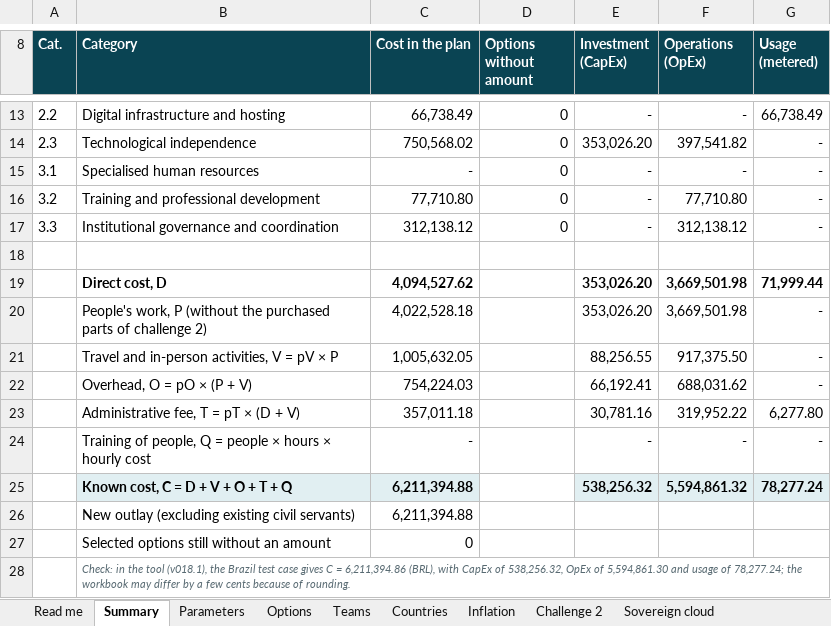
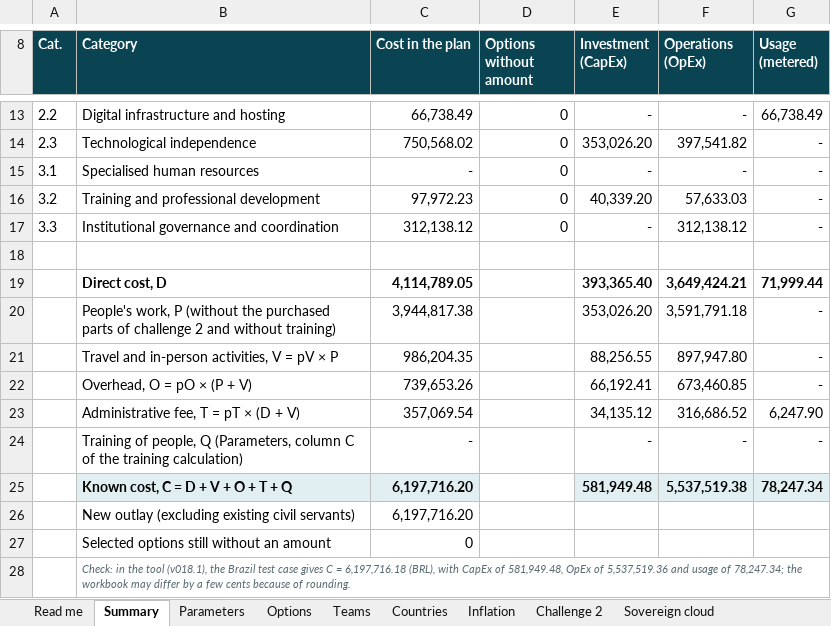
Before and after one commit to emanuelqueiroga/unesco-ai-procurement-tool, an Excel workbook: docs/teste/v018.1/arquivos/governance-costing-model-v018.1.xlsx, sheet Summary, drawn as a sheet; only a part is shown, gaps mark what is left out; values as stored, in another font and other column widths than the file's, no borders; the diff names each change by its address in the sheet, - before the commit and + after, or states it on an @@ line.

```diff
--- a/docs/teste/v018.1/arquivos/governance-costing-model-v018.1.xlsx (sheet Summary)
+++ b/docs/teste/v018.1/arquivos/governance-costing-model-v018.1.xlsx (sheet Summary)
-C16 (Cost in the plan): 77,710.80
+C16 (Cost in the plan): 97,972.23
-E16 (Investment (CapEx)): -
+E16 (Investment (CapEx)): 40,339.20
-F16 (Operations (OpEx)): 77,710.80
+F16 (Operations (OpEx)): 57,633.03
-C19 (Cost in the plan): 4,094,527.62
+C19 (Cost in the plan): 4,114,789.05
-E19 (Investment (CapEx)): 353,026.20
+E19 (Investment (CapEx)): 393,365.40
-F19 (Operations (OpEx)): 3,669,501.98
+F19 (Operations (OpEx)): 3,649,424.21
-B20 (Category): …of challenge 2)
+B20 (Category): …of challenge 2 and without training)
-C20 (Cost in the plan): 4,022,528.18
+C20 (Cost in the plan): 3,944,817.38
-F20 (Operations (OpEx)): 3,669,501.98
+F20 (Operations (OpEx)): 3,591,791.18
-C21 (Cost in the plan): 1,005,632.05
+C21 (Cost in the plan): 986,204.35
-F21 (Operations (OpEx)): 917,375.50
+F21 (Operations (OpEx)): 897,947.80
-C22 (Cost in the plan): 754,224.03
+C22 (Cost in the plan): 739,653.26
-F22 (Operations (OpEx)): 688,031.62
+F22 (Operations (OpEx)): 673,460.85
-C23 (Cost in the plan): 357,011.18
+C23 (Cost in the plan): 357,069.54
-E23 (Investment (CapEx)): 30,781.16
+E23 (Investment (CapEx)): 34,135.12
-F23 (Operations (OpEx)): 319,952.22
+F23 (Operations (OpEx)): 316,686.52
-G23 (Usage (metered)): 6,277.80
+G23 (Usage (metered)): 6,247.90
-B24 (Category): …people, Q = people × hours × hourly cost
+B24 (Category): …people, Q (Parameters, column C of the training calculation)
-C25:C26 (Cost in the plan): 6,211,394.88
+C25:C26 (Cost in the plan): 6,197,716.20
-E25 (Investment (CapEx)): 538,256.32
+E25 (Investment (CapEx)): 581,949.48
-F25 (Operations (OpEx)): 5,594,861.32
+F25 (Operations (OpEx)): 5,537,519.38
-G25 (Usage (metered)): 78,277.24
+G25 (Usage (metered)): 78,247.34
-B28 (Category): …C = 6,211,394.86 (BRL), with CapEx of 538,256.32, OpEx of 5,594,861.30 and usage of 78,277.24; the workbook…
+B28 (Category): …C = 6,197,716.18 (BRL), with CapEx of 581,949.48, OpEx of 5,537,519.36 and usage of 78,247.34; the workbook…
```
Also changed, not shown: sheet Parameters, sheet Options, sheet Challenge 2, sheet Sovereign cloud, sheet Read me, formulas that keep their value, docs/teste/v018.1/arquivos/modelo-custeio-governanca-v018.1.xlsx, 33 other files.
